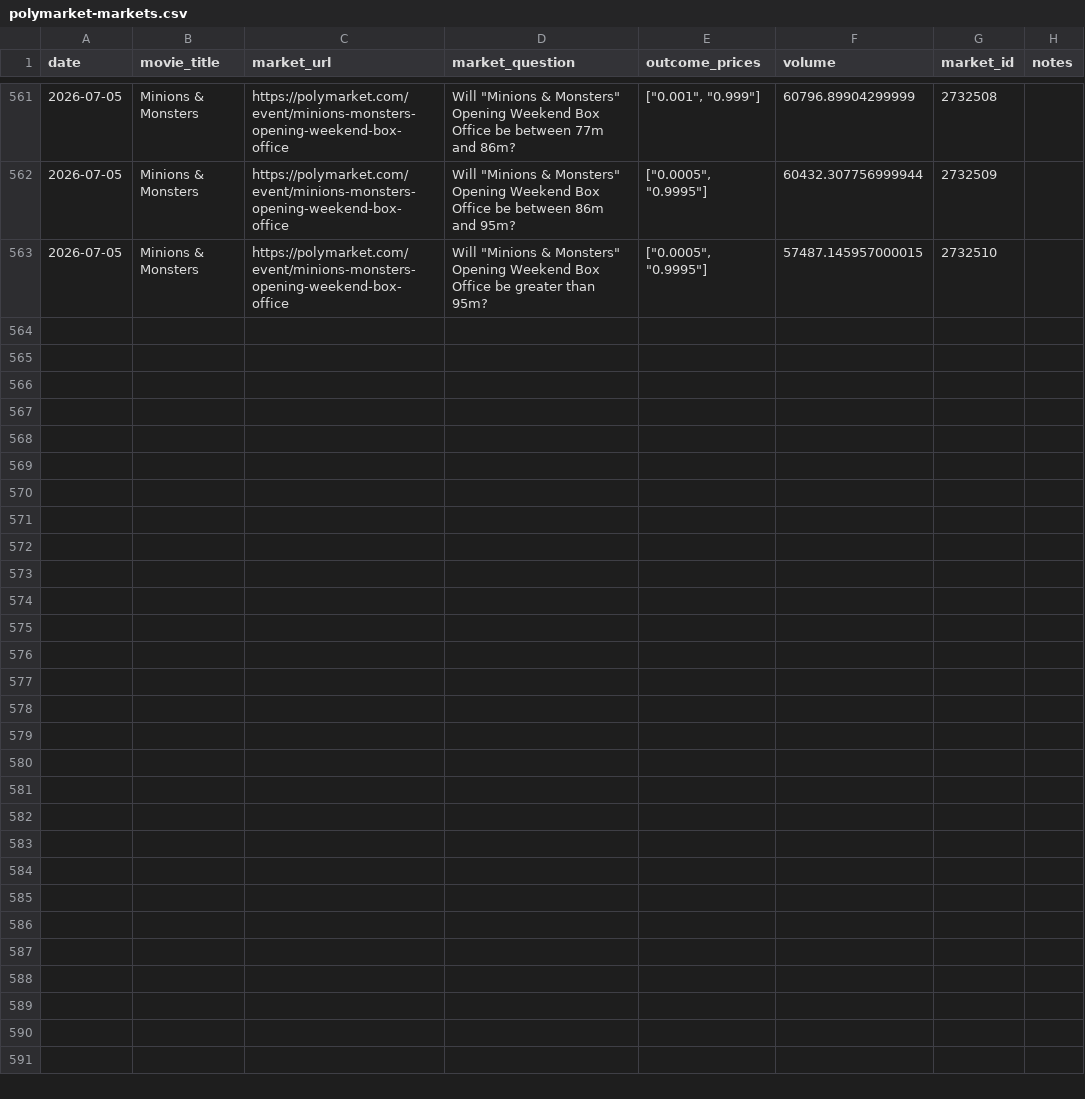
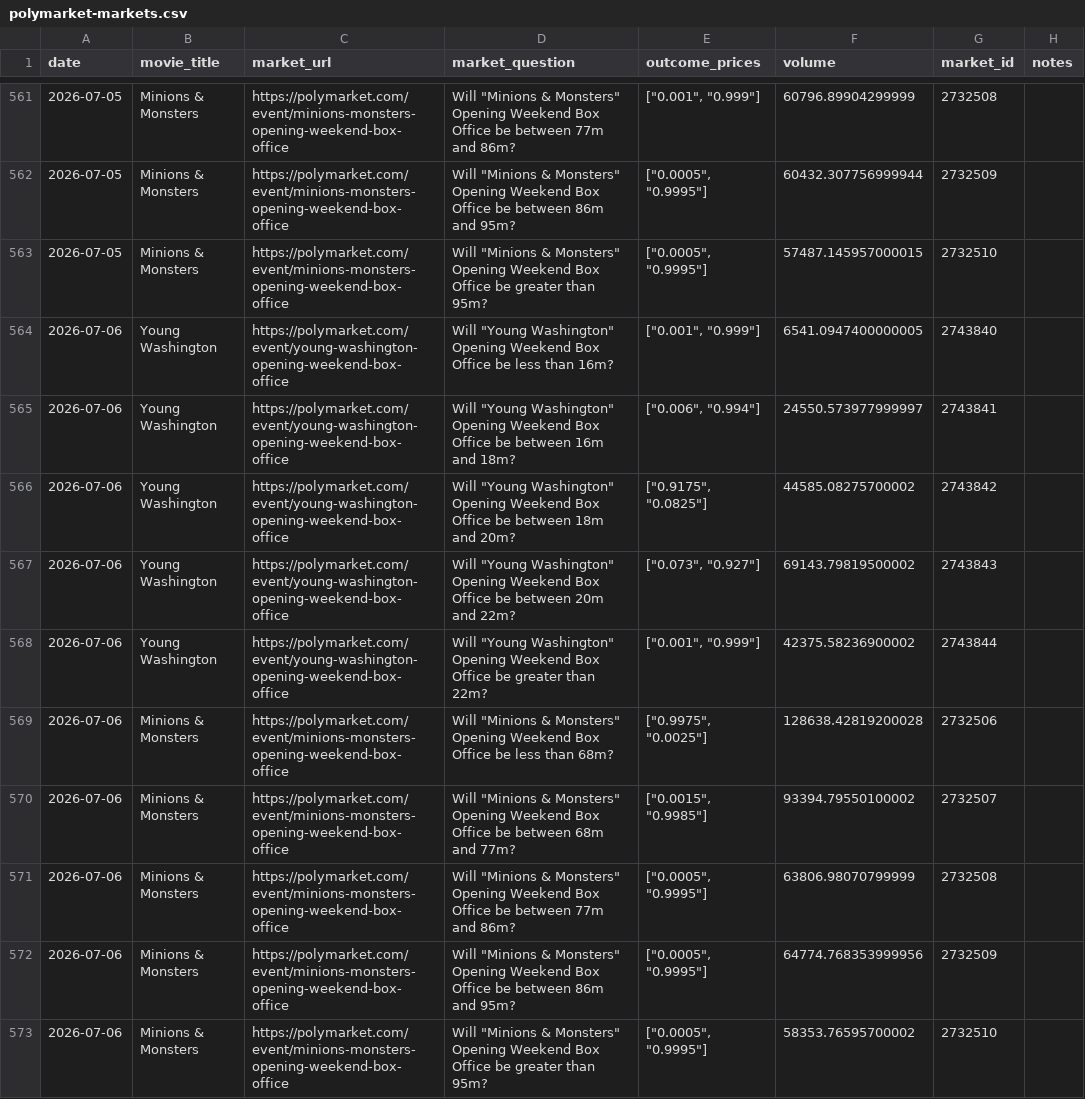
Before and after one commit to arnauddg27-svg/Theatres, a CSV file: box-office-tracker/data/polymarket-markets.csv, drawn as a sheet; only a part is shown, gaps mark what is left out.

```diff
--- a/box-office-tracker/data/polymarket-markets.csv
+++ b/box-office-tracker/data/polymarket-markets.csv
@@ -563 +563,11 @@ date,movie_title,market_url,market_question,outcome_prices,volume,market_id,note
 2026-07-05,Minions & Monsters,https://polymarket.com/event/minions-monsters-opening-weekend-box-office,"Will ""Minions & Monsters"" Opening Weekend Box Office be greater than 95m?","[""0.0005"", ""0.9995""]",57487.145957000015,2732510,
+2026-07-06,Young Washington,https://polymarket.com/event/young-washington-opening-weekend-box-office,"Will ""Young Washington"" Opening Weekend Box Office be less than 16m?","[""0.001"", ""0.999""]",6541.0947400000005,2743840,
+2026-07-06,Young Washington,https://polymarket.com/event/young-washington-opening-weekend-box-office,"Will ""Young Washington"" Opening Weekend Box Office be between 16m and 18m?","[""0.006"", ""0.994""]",24550.573977999997,2743841,
+2026-07-06,Young Washington,https://polymarket.com/event/young-washington-opening-weekend-box-office,"Will ""Young Washington"" Opening Weekend Box Office be between 18m and 20m?","[""0.9175"", ""0.0825""]",44585.08275700002,2743842,
+2026-07-06,Young Washington,https://polymarket.com/event/young-washington-opening-weekend-box-office,"Will ""Young Washington"" Opening Weekend Box Office be between 20m and 22m?","[""0.073"", ""0.927""]",69143.79819500002,2743843,
+2026-07-06,Young Washington,https://polymarket.com/event/young-washington-opening-weekend-box-office,"Will ""Young Washington"" Opening Weekend Box Office be greater than 22m?","[""0.001"", ""0.999""]",42375.58236900002,2743844,
+2026-07-06,Minions & Monsters,https://polymarket.com/event/minions-monsters-opening-weekend-box-office,"Will ""Minions & Monsters"" Opening Weekend Box Office be less than 68m?","[""0.9975"", ""0.0025""]",128638.42819200028,2732506,
+2026-07-06,Minions & Monsters,https://polymarket.com/event/minions-monsters-opening-weekend-box-office,"Will ""Minions & Monsters"" Opening Weekend Box Office be between 68m and 77m?","[""0.0015"", ""0.9985""]",93394.79550100002,2732507,
+2026-07-06,Minions & Monsters,https://polymarket.com/event/minions-monsters-opening-weekend-box-office,"Will ""Minions & Monsters"" Opening Weekend Box Office be between 77m and 86m?","[""0.0005"", ""0.9995""]",63806.98070799999,2732508,
+2026-07-06,Minions & Monsters,https://polymarket.com/event/minions-monsters-opening-weekend-box-office,"Will ""Minions & Monsters"" Opening Weekend Box Office be between 86m and 95m?","[""0.0005"", ""0.9995""]",64774.768353999956,2732509,
+2026-07-06,Minions & Monsters,https://polymarket.com/event/minions-monsters-opening-weekend-box-office,"Will ""Minions & Monsters"" Opening Weekend Box Office be greater than 95m?","[""0.0005"", ""0.9995""]",58353.76595700002,2732510,
```
Also changed, not shown: 2 other files.
